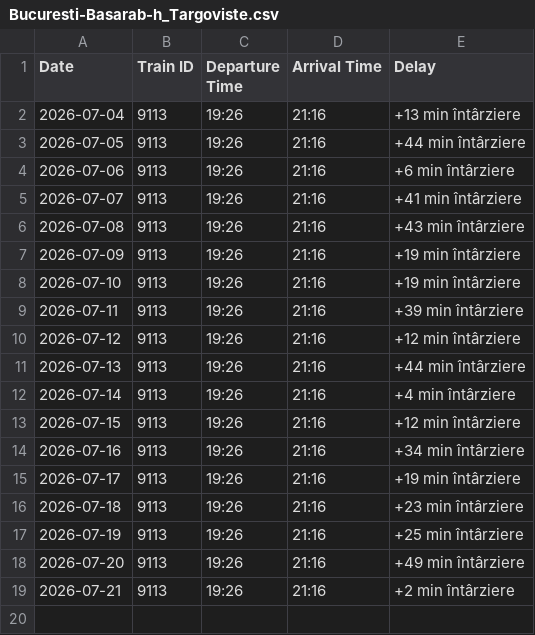
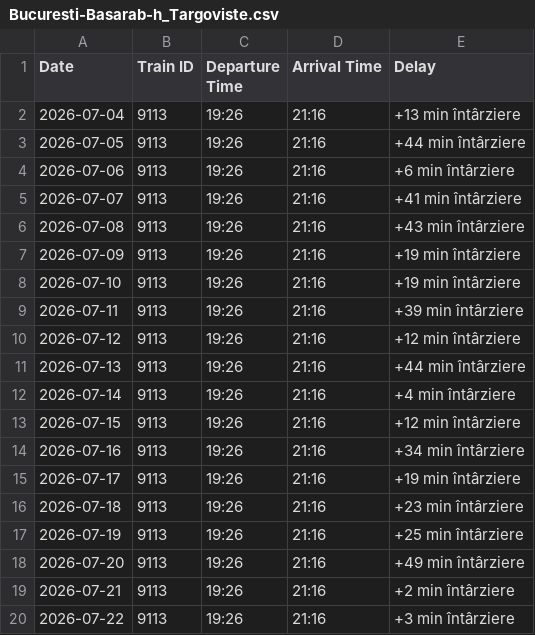
Before and after one commit to R4resDev/Train-Delay-Scraper, a CSV file: data/Bucuresti-Basarab-h_Targoviste.csv, drawn as a sheet; the diff names each change by its address in the sheet, - before the commit and + after, or states it on an @@ line.

```diff
--- a/data/Bucuresti-Basarab-h_Targoviste.csv
+++ b/data/Bucuresti-Basarab-h_Targoviste.csv
+row 20: 2026-07-22 | 9113 | 19:26 | 21:16 | +3 min întârziere
```
Also changed, not shown: data/Bucuresti-Nord_Targoviste.csv, data/Targoviste_Bucuresti-Basarab-h.csv, 1 other file.
